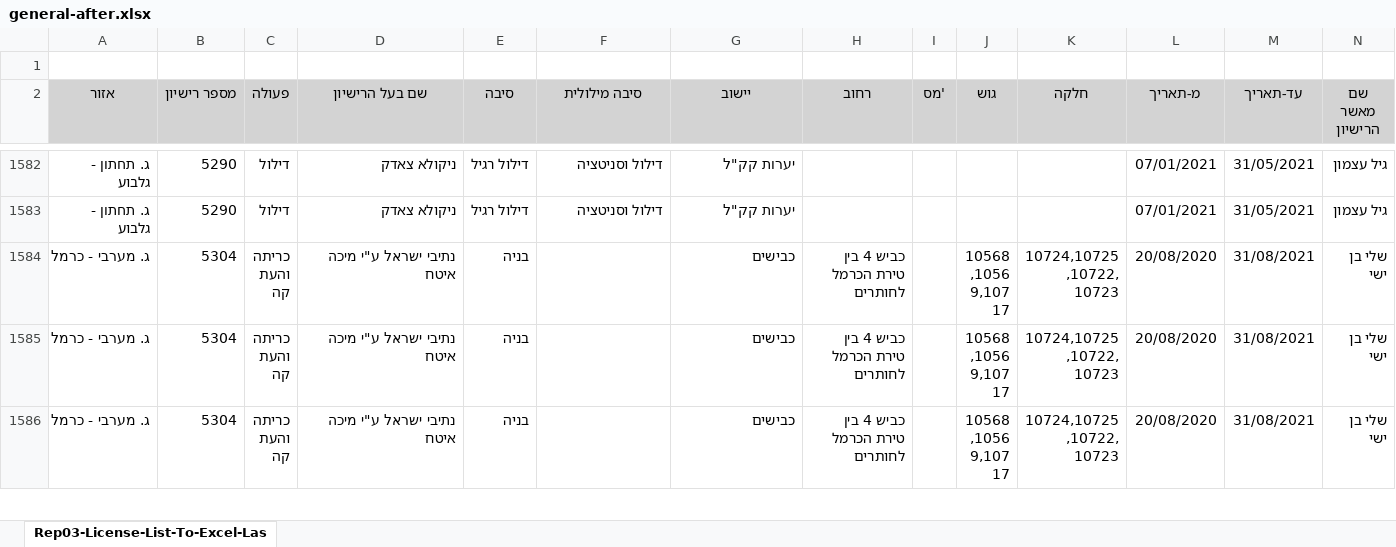
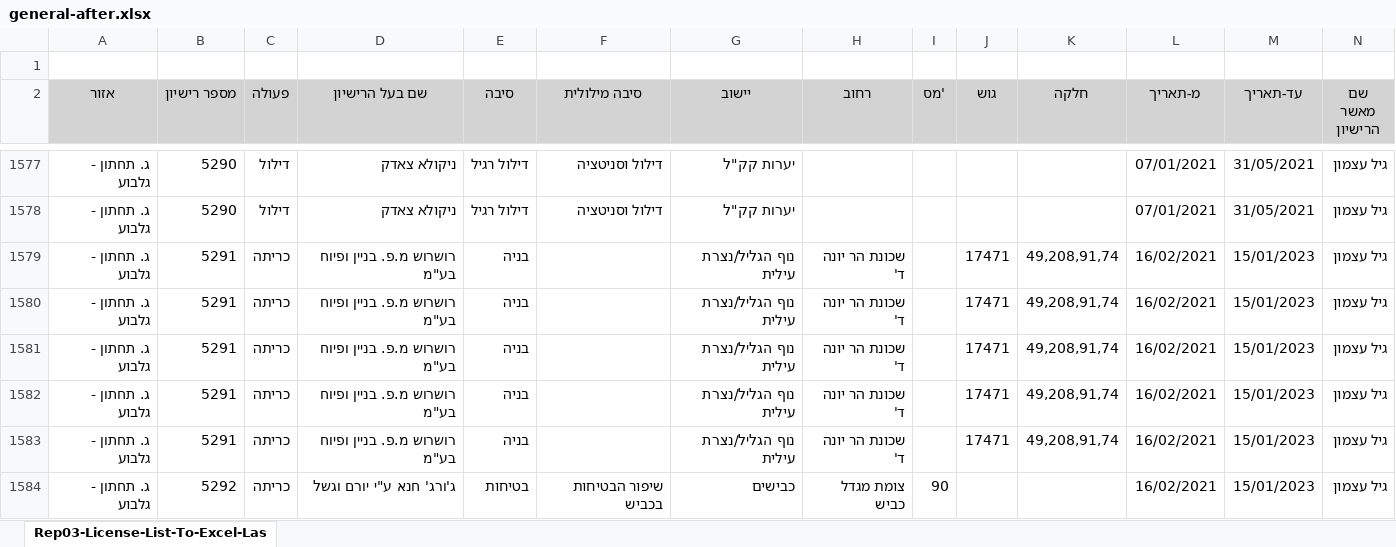
Before and after one commit to hasadna/israel_tree_removal_permits_raw, an Excel workbook: general-after.xlsx, sheet Rep03-License-List-To-Excel-Las, drawn as a sheet; only a part is shown, gaps mark what is left out; the shorter side is filled out with more unchanged rows; values as stored, in another font and other column widths than the file's, no borders; rows hold the shown columns only; the diff covers the shown part only; the diff names each change by its address in the sheet, - before the commit and + after, or states it on an @@ line.

```diff
--- a/general-after.xlsx (sheet Rep03-License-List-To-Excel-Las)
+++ b/general-after.xlsx (sheet Rep03-License-List-To-Excel-Las)
+row 1579: ג. תחתון - גלבוע | 5291 | כריתה | רושרוש מ.פ. בניין ופיוח בע"מ | בניה |  | נוף הגליל/נצרת עילית | שכונת הר יונה ד' |  | 17471 | 49,208,91,74 | 16/02/2021 | 15/01/2023 | גיל עצמון
+row 1580: ג. תחתון - גלבוע | 5291 | כריתה | רושרוש מ.פ. בניין ופיוח בע"מ | בניה |  | נוף הגליל/נצרת עילית | שכונת הר יונה ד' |  | 17471 | 49,208,91,74 | 16/02/2021 | 15/01/2023 | גיל עצמון
+row 1581: ג. תחתון - גלבוע | 5291 | כריתה | רושרוש מ.פ. בניין ופיוח בע"מ | בניה |  | נוף הגליל/נצרת עילית | שכונת הר יונה ד' |  | 17471 | 49,208,91,74 | 16/02/2021 | 15/01/2023 | גיל עצמון
+row 1582: ג. תחתון - גלבוע | 5291 | כריתה | רושרוש מ.פ. בניין ופיוח בע"מ | בניה |  | נוף הגליל/נצרת עילית | שכונת הר יונה ד' |  | 17471 | 49,208,91,74 | 16/02/2021 | 15/01/2023 | גיל עצמון
+row 1583: ג. תחתון - גלבוע | 5291 | כריתה | רושרוש מ.פ. בניין ופיוח בע"מ | בניה |  | נוף הגליל/נצרת עילית | שכונת הר יונה ד' |  | 17471 | 49,208,91,74 | 16/02/2021 | 15/01/2023 | גיל עצמון
+row 1584: ג. תחתון - גלבוע | 5292 | כריתה | ג'ורג' חנא ע"י יורם וגשל | בטיחות | שיפור הבטיחות בכביש | כבישים | צומת מגדל כביש | 90 |  |  | 16/02/2021 | 15/01/2023 | גיל עצמון
```
Also changed, not shown: 33 added rows, 44 removed rows and 15 moved rows elsewhere in this sheet, chashmal-after.xlsx, chashmal-before.xlsx, 9 other files.
